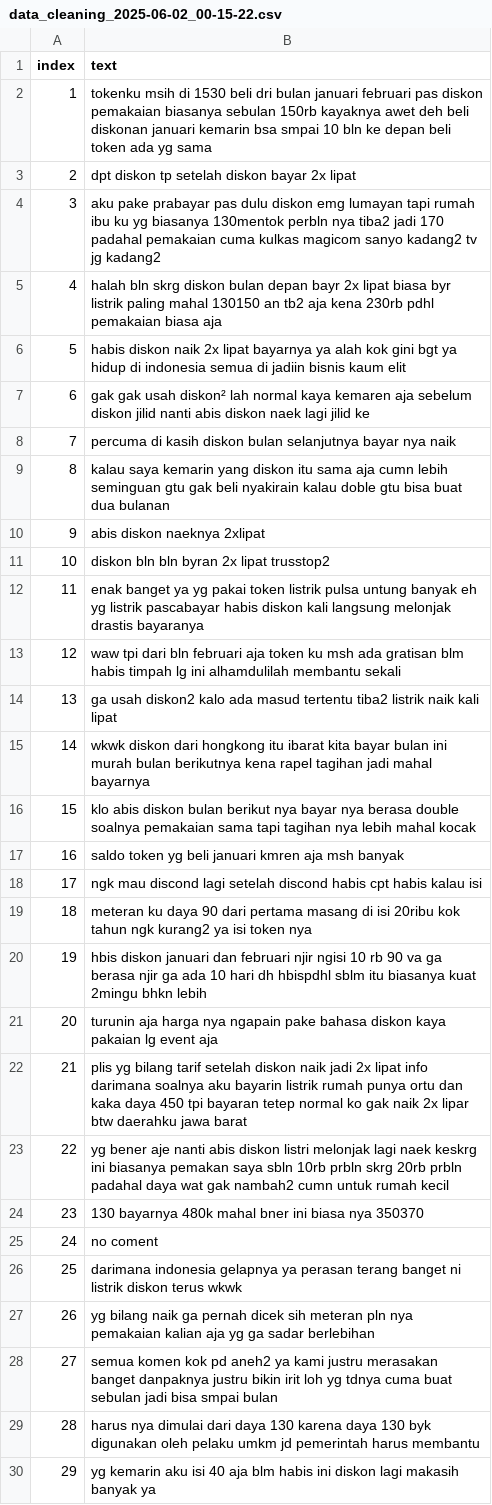
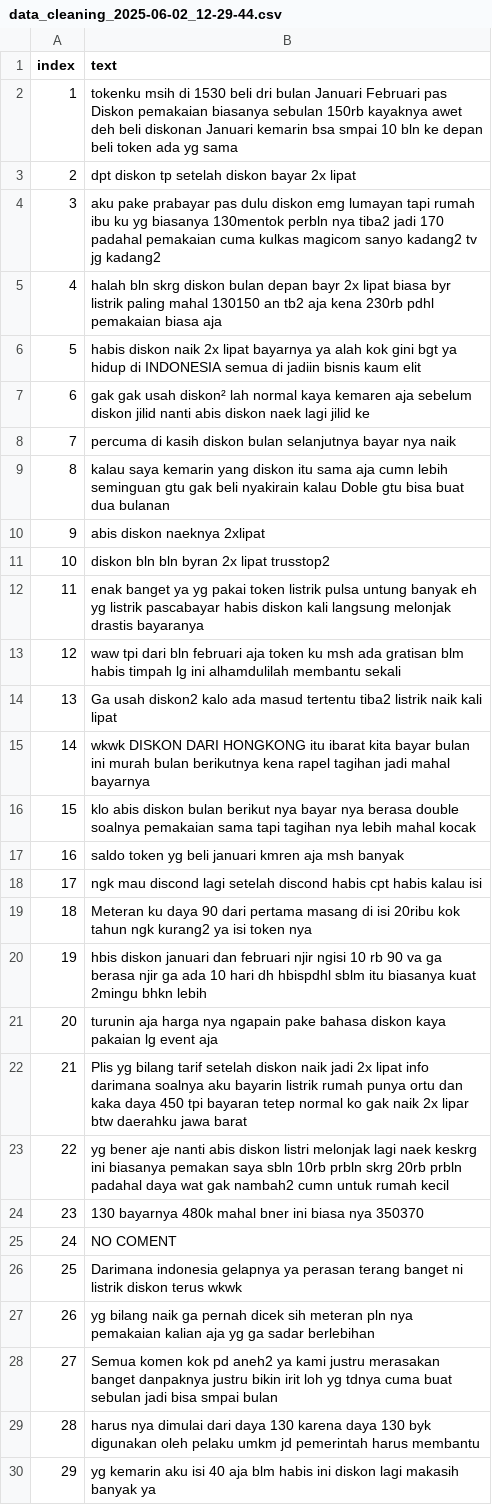
Before and after one commit to FarrelAD/Simple-TikTok-Post-Text-Mining, a CSV file: data/preprocessed-data/data-cleaning/data_cleaning_2025-06-02_12-29-44.csv (was data/preprocessed-data/data-cleaning/data_cleaning_2025-06-02_00-15-22.csv), drawn as a sheet; only a part is shown; the diff covers the shown part only.

```diff
--- a/data/preprocessed-data/data-cleaning/data_cleaning_2025-06-02_00-15-22.csv
+++ b/data/preprocessed-data/data-cleaning/data_cleaning_2025-06-02_12-29-44.csv
@@ -1,3 +1,3 @@
 index,text
-1,tokenku msih di 1530 beli dri bulan januari februari pas diskon pemakaian biasanya sebulan 150rb kayaknya awet deh beli diskonan januari kemarin bsa smpai 10 bln ke depan  beli token ada yg sama
+1,tokenku msih di 1530 beli dri bulan Januari Februari pas Diskon pemakaian biasanya sebulan 150rb kayaknya awet deh beli diskonan Januari kemarin bsa smpai 10 bln ke depan  beli token ada yg sama
 2,dpt diskon tp setelah diskon bayar 2x lipat
@@ -5,6 +5,6 @@ index,text
 4,halah bln skrg diskon bulan depan bayr 2x lipat biasa byr listrik paling mahal 130150 an tb2 aja kena 230rb pdhl pemakaian biasa aja
-5,habis diskon naik 2x lipat bayarnya ya alah kok gini bgt ya hidup di indonesia semua di jadiin bisnis kaum elit
+5,habis diskon naik 2x lipat bayarnya ya alah kok gini bgt ya hidup di INDONESIA semua di jadiin bisnis kaum elit
 6,gak gak usah diskon² lah normal kaya kemaren aja sebelum diskon jilid  nanti abis diskon naek lagi jilid ke
 7,percuma di kasih diskon bulan selanjutnya bayar nya naik
-8,kalau saya kemarin yang diskon itu sama aja cumn lebih seminguan gtu gak beli nyakirain kalau doble gtu bisa buat dua bulanan
+8,kalau saya kemarin yang diskon itu sama aja cumn lebih seminguan gtu gak beli nyakirain kalau Doble gtu bisa buat dua bulanan
 9,abis diskon naeknya 2xlipat
@@ -13,4 +13,4 @@ index,text
 12,waw tpi dari bln februari aja token ku msh ada gratisan blm habis  timpah lg ini alhamdulilah membantu sekali
-13,ga usah diskon2 kalo ada masud tertentu tiba2 listrik naik  kali lipat
-14,wkwk diskon dari hongkong  itu ibarat kita bayar bulan ini murah bulan berikutnya kena rapel tagihan jadi mahal bayarnya
+13,Ga usah diskon2 kalo ada masud tertentu tiba2 listrik naik  kali lipat
+14,wkwk DISKON DARI HONGKONG  itu ibarat kita bayar bulan ini murah bulan berikutnya kena rapel tagihan jadi mahal bayarnya
 15,klo abis diskon bulan berikut nya bayar nya berasa double soalnya pemakaian sama tapi tagihan nya lebih mahal kocak
@@ -18,12 +18,12 @@ index,text
 17,ngk mau discond lagi setelah discond habis cpt habis kalau isi
-18,meteran ku daya 90 dari pertama masang di isi 20ribu kok  tahun ngk kurang2 ya isi token nya
+18,Meteran ku daya 90 dari pertama masang di isi 20ribu kok  tahun ngk kurang2 ya isi token nya
 19,hbis diskon januari dan februari njir ngisi 10 rb 90 va ga berasa njir ga ada 10 hari dh hbispdhl sblm itu biasanya kuat 2mingu bhkn lebih
 20,turunin aja harga nya ngapain pake bahasa diskon kaya pakaian lg event aja
-21,plis yg bilang tarif setelah diskon naik jadi 2x lipat info darimana soalnya aku bayarin listrik  rumah punya ortu dan kaka daya 450 tpi bayaran tetep normal ko gak naik 2x lipar btw daerahku jawa barat
+21,Plis yg bilang tarif setelah diskon naik jadi 2x lipat info darimana soalnya aku bayarin listrik  rumah punya ortu dan kaka daya 450 tpi bayaran tetep normal ko gak naik 2x lipar btw daerahku jawa barat
 22,yg bener aje nanti abis diskon listri melonjak lagi naek keskrg ini biasanya pemakan saya sbln 10rb prbln skrg 20rb prbln padahal daya wat gak nambah2 cumn untuk rumah kecil
 23,130 bayarnya 480k mahal bner ini biasa nya 350370
-24,no coment
-25,darimana indonesia gelapnya ya perasan terang banget ni listrik diskon terus wkwk
+24,NO COMENT
+25,Darimana indonesia gelapnya ya perasan terang banget ni listrik diskon terus wkwk
 26,yg bilang naik ga pernah dicek sih meteran pln nya pemakaian kalian aja yg ga sadar berlebihan
-27,semua komen kok pd aneh2 ya kami justru merasakan banget danpaknya  justru bikin irit loh yg tdnya cuma buat sebulan jadi bisa smpai  bulan
+27,Semua komen kok pd aneh2 ya kami justru merasakan banget danpaknya  justru bikin irit loh yg tdnya cuma buat sebulan jadi bisa smpai  bulan
 28,harus nya dimulai dari daya 130 karena daya 130 byk digunakan oleh pelaku umkm jd pemerintah harus membantu
```
Also changed, not shown: 40 edited cells elsewhere in this file, 18 other files.
